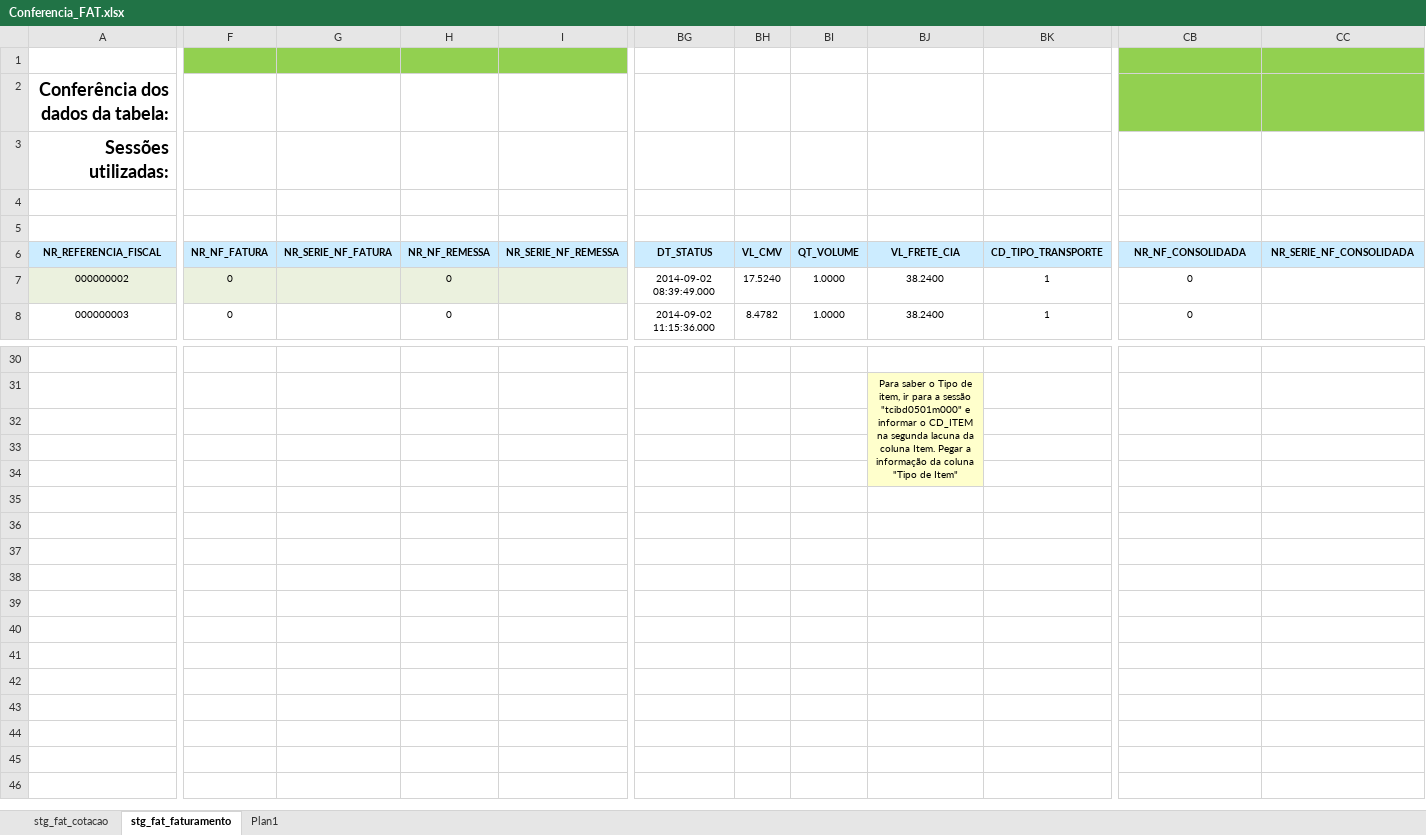
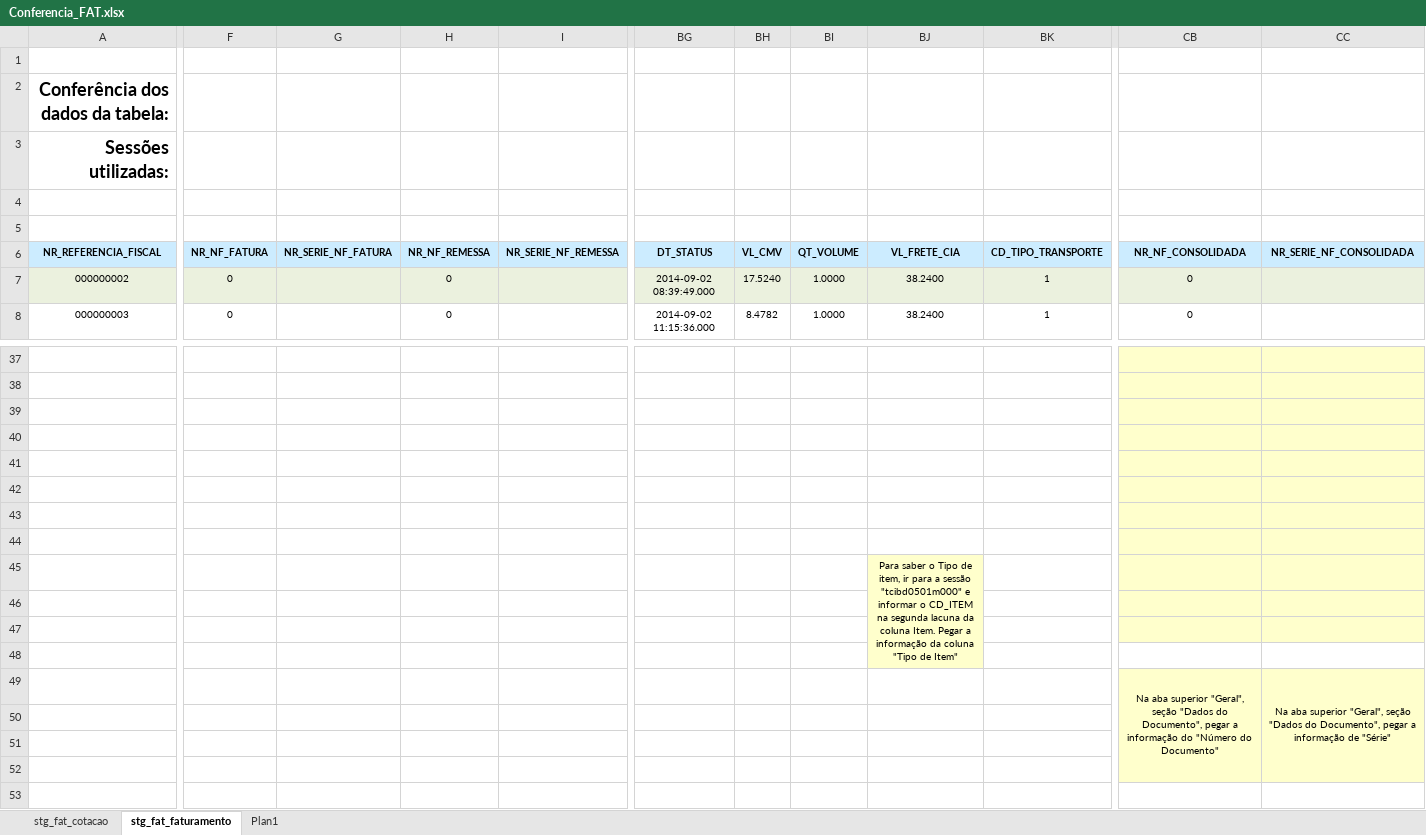
Before and after one commit to patricknaka/Nova, an Excel workbook: Documentação/Planilhas/Conferencia_FAT.xlsx, sheet stg_fat_faturamento, drawn as a sheet; only a part is shown, gaps mark what is left out; values as stored, in another font and other column widths than the file's, no borders; removed rows and columns are numbered as before the commit, all else as after; rows hold the shown columns only; the diff covers the shown part only; the diff names each change by its address in the sheet, - before the commit and + after, or states it on an @@ line.

```diff
--- a/Documentação/Planilhas/Conferencia_FAT.xlsx (sheet stg_fat_faturamento)
+++ b/Documentação/Planilhas/Conferencia_FAT.xlsx (sheet stg_fat_faturamento)
-F1:I1 fill: #92D050
+F1:I1 fill: none
-CB1:CC2 fill: #92D050
+CB1:CC2 fill: none
-BG7:CC7 fill: none
+BG7:CC7 fill: #EBF1DE
-CB37:CC47 fill: none
+CB37:CC47 fill: #FFFFCC
-BJ38 (VL_FRETE_CIA): Para saber o Tipo de item, ir para a sessão "tcibd0501m000" e informar o CD_ITEM na segunda lacuna da coluna Item. Pegar a informação da coluna "Tipo de Item"
+BJ38 (VL_FRETE_CIA): (empty)
-BJ38:BJ41 fill: #FFFFCC
+BJ38:BJ41 fill: none
-BJ31:BJ34 merged
-BJ45 (VL_FRETE_CIA): (empty)
+BJ45 (VL_FRETE_CIA): Para saber o Tipo de item, ir para a sessão "tcibd0501m000" e informar o CD_ITEM na segunda lacuna da coluna Item. Pegar a informação da coluna "Tipo de Item"
-BJ45:BJ48 fill: none
+BJ45:BJ48 fill: #FFFFCC
+BJ45:BJ48 merged
-row 42: (empty)
+row 49:  |  |  |  |  |  |  |  |  |  | Na aba superior "Geral", seção "Dados do Documento", pegar a informação do "Número do Documento" | Na aba superior "Geral", seção "Dados do Documento", pegar a informação de "Série"
-CB50:CC52 fill: none
+CB50:CC52 fill: #FFFFCC
```
Also changed, not shown: 8 added rows, 1 removed row, 13 edited cells, cell formats and merged cells elsewhere in this sheet, sheet stg_fat_cotacao, Documentação/Planilhas/Conferencia_DOM.xlsx, 1 other file.
